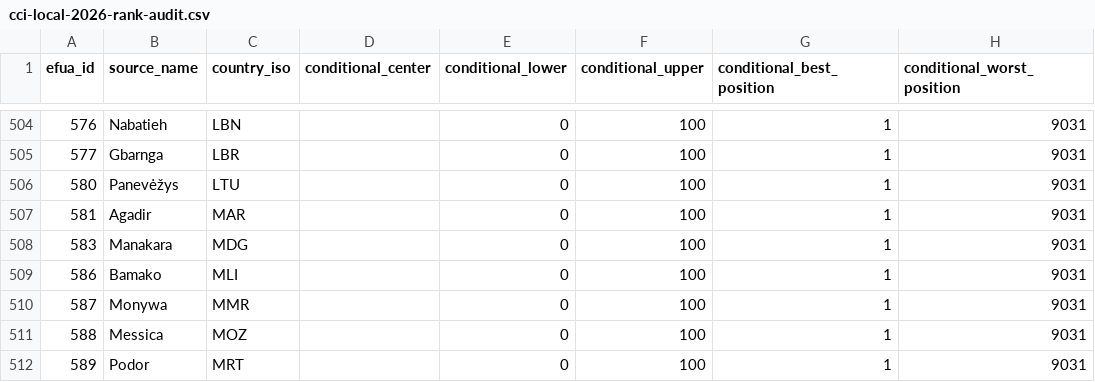
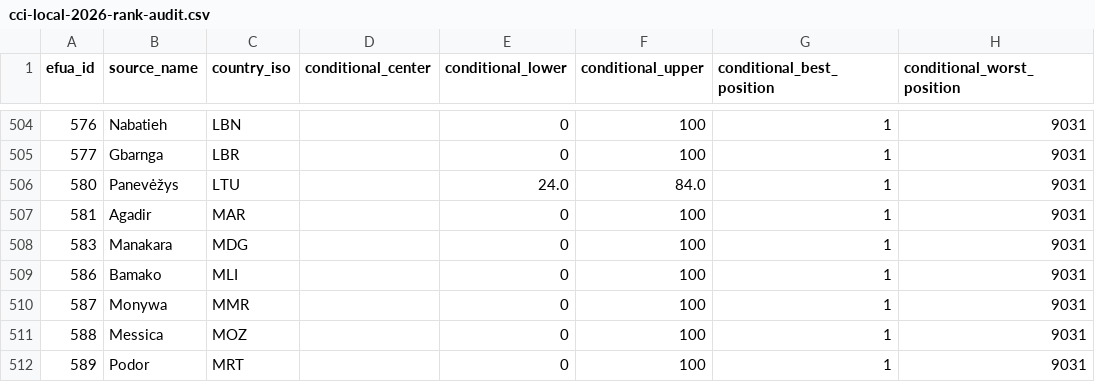
Before and after one commit to realmorrisliu/realmorrisliu.com, a CSV file: docs/data/cci-local-2026-rank-audit.csv, drawn as a sheet; only a part is shown, gaps mark what is left out; the diff names each change by its address in the sheet, - before the commit and + after, or states it on an @@ line.

Commit message:
docs(cci): publish Panevezys conditional city review

```diff
--- a/docs/data/cci-local-2026-rank-audit.csv
+++ b/docs/data/cci-local-2026-rank-audit.csv
-E506 (conditional_lower): 0
+E506 (conditional_lower): 24.0
-F506 (conditional_upper): 100
+F506 (conditional_upper): 84.0
```
Also changed, not shown: 11 other files.
